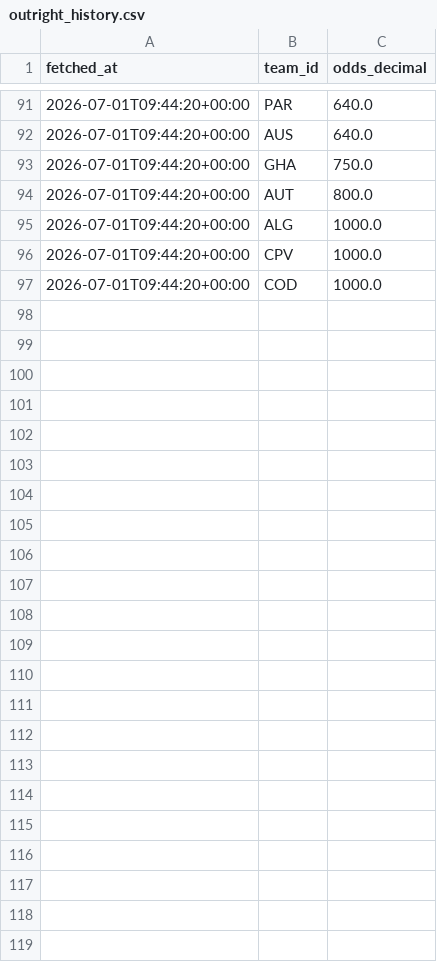
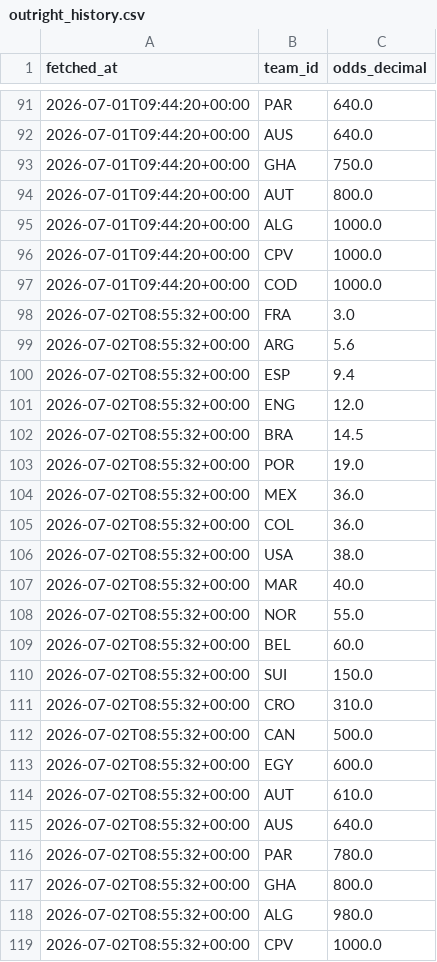
Before and after one commit to camh000/World-cup-predictor, a CSV file: data/outright_history.csv, drawn as a sheet; only a part is shown, gaps mark what is left out; the diff names each change by its address in the sheet, - before the commit and + after, or states it on an @@ line.

```diff
--- a/data/outright_history.csv
+++ b/data/outright_history.csv
+row 98: 2026-07-02T08:55:32+00:00 | FRA | 3.0
+row 99: 2026-07-02T08:55:32+00:00 | ARG | 5.6
+row 100: 2026-07-02T08:55:32+00:00 | ESP | 9.4
+row 101: 2026-07-02T08:55:32+00:00 | ENG | 12.0
+row 102: 2026-07-02T08:55:32+00:00 | BRA | 14.5
+row 103: 2026-07-02T08:55:32+00:00 | POR | 19.0
+row 104: 2026-07-02T08:55:32+00:00 | MEX | 36.0
+row 105: 2026-07-02T08:55:32+00:00 | COL | 36.0
+row 106: 2026-07-02T08:55:32+00:00 | USA | 38.0
+row 107: 2026-07-02T08:55:32+00:00 | MAR | 40.0
+row 108: 2026-07-02T08:55:32+00:00 | NOR | 55.0
+row 109: 2026-07-02T08:55:32+00:00 | BEL | 60.0
+row 110: 2026-07-02T08:55:32+00:00 | SUI | 150.0
+row 111: 2026-07-02T08:55:32+00:00 | CRO | 310.0
+row 112: 2026-07-02T08:55:32+00:00 | CAN | 500.0
+row 113: 2026-07-02T08:55:32+00:00 | EGY | 600.0
+row 114: 2026-07-02T08:55:32+00:00 | AUT | 610.0
+row 115: 2026-07-02T08:55:32+00:00 | AUS | 640.0
+row 116: 2026-07-02T08:55:32+00:00 | PAR | 780.0
+row 117: 2026-07-02T08:55:32+00:00 | GHA | 800.0
+row 118: 2026-07-02T08:55:32+00:00 | ALG | 980.0
+row 119: 2026-07-02T08:55:32+00:00 | CPV | 1000.0
```
Also changed, not shown: data/odds.csv, data/odds_history.csv, 3 other files.
